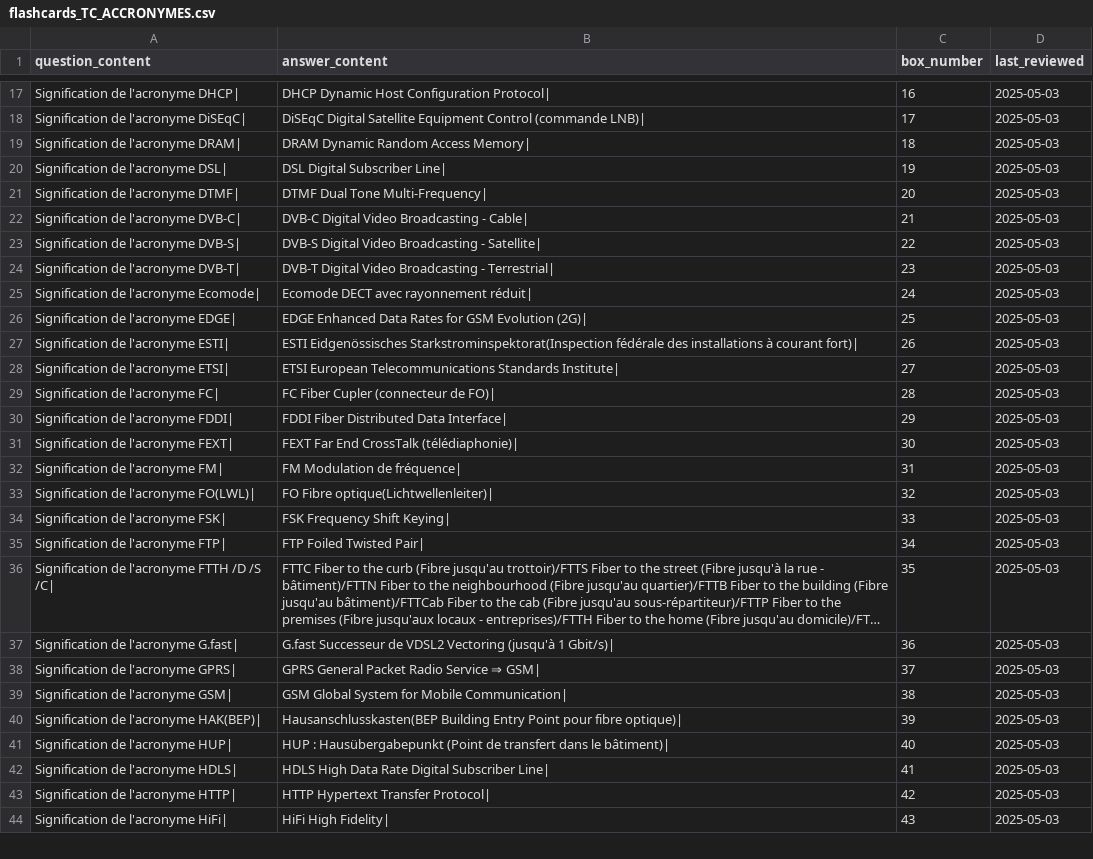
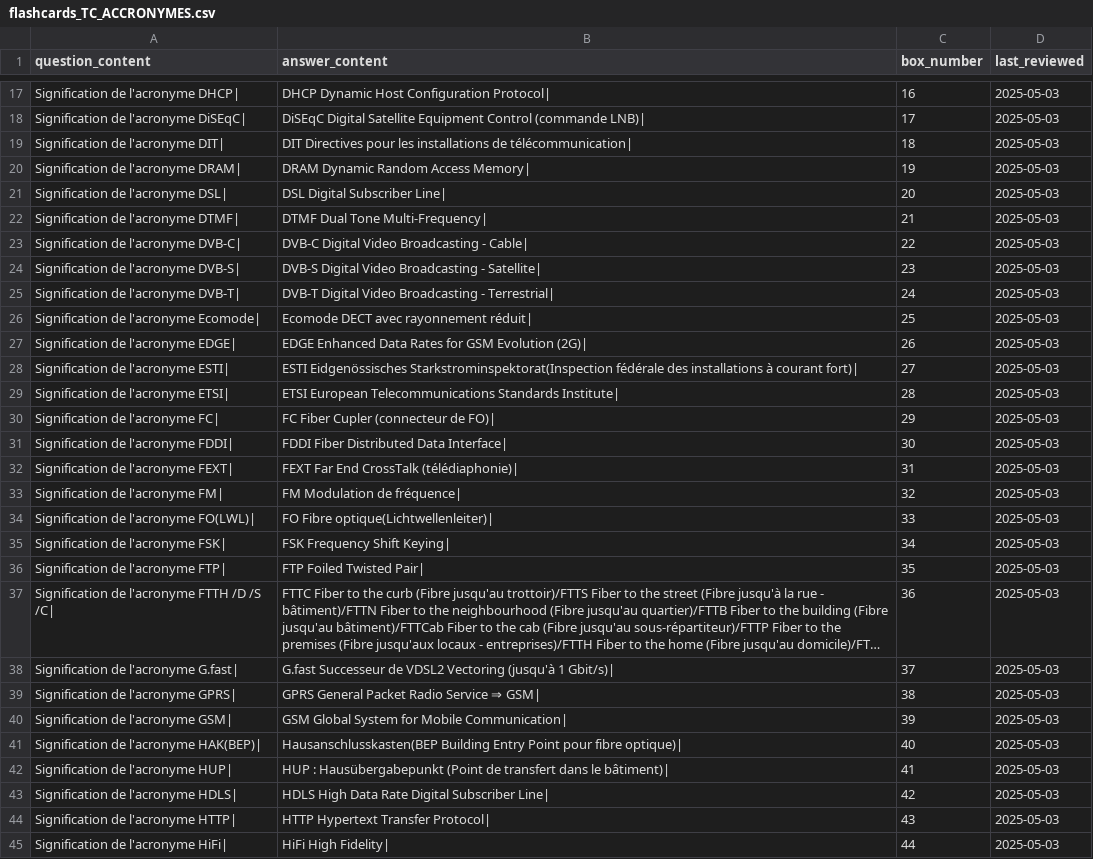
Before and after one commit to leithd1/cfcrevision, a CSV file: docs/flashcards_TC_ACCRONYMES.csv, drawn as a sheet; only a part is shown, gaps mark what is left out; long unchanged cells end in …; addresses are those after the commit; the diff covers the shown part only; the diff names each change by its address in the sheet, - before the commit and + after, or states it on an @@ line.

Commit message:
files_csv2252

```diff
--- a/docs/flashcards_TC_ACCRONYMES.csv
+++ b/docs/flashcards_TC_ACCRONYMES.csv
+row 19: Signification de l'acronyme DIT| | DIT Directives pour les installations de télécommunication| | 18 | 2025-05-03
-C20 (box_number): 18
+C20 (box_number): 19
-C21 (box_number): 19
+C21 (box_number): 20
-C22 (box_number): 20
+C22 (box_number): 21
-C23 (box_number): 21
+C23 (box_number): 22
-C24 (box_number): 22
+C24 (box_number): 23
-C25 (box_number): 23
+C25 (box_number): 24
-C26 (box_number): 24
+C26 (box_number): 25
-C27 (box_number): 25
+C27 (box_number): 26
-C28 (box_number): 26
+C28 (box_number): 27
-C29 (box_number): 27
+C29 (box_number): 28
-C30 (box_number): 28
+C30 (box_number): 29
-C31 (box_number): 29
+C31 (box_number): 30
-C32 (box_number): 30
+C32 (box_number): 31
-C33 (box_number): 31
+C33 (box_number): 32
-C34 (box_number): 32
+C34 (box_number): 33
-C35 (box_number): 33
+C35 (box_number): 34
-C36 (box_number): 34
+C36 (box_number): 35
-C37 (box_number): 35
+C37 (box_number): 36
-C38 (box_number): 36
+C38 (box_number): 37
-C39 (box_number): 37
+C39 (box_number): 38
-C40 (box_number): 38
+C40 (box_number): 39
-C41 (box_number): 39
+C41 (box_number): 40
-C42 (box_number): 40
+C42 (box_number): 41
-C43 (box_number): 41
+C43 (box_number): 42
-C44 (box_number): 42
+C44 (box_number): 43
-C45 (box_number): 43
+C45 (box_number): 44
```
Also changed, not shown: 63 edited cells elsewhere in this file.
